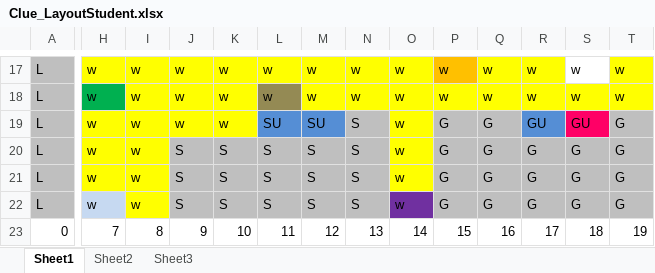
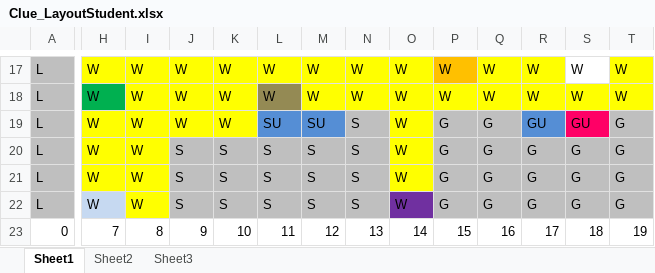
Before and after one commit to ratchet1179/Clue, an Excel workbook: Clue_LayoutStudent.xlsx, sheet Sheet1, drawn as a sheet; only a part is shown, gaps mark what is left out; values as stored, in another font and other column widths than the file's, no borders; the diff covers the shown part only; the diff names each change by its address in the sheet, - before the commit and + after, or states it on an @@ line.

```diff
--- a/Clue_LayoutStudent.xlsx (sheet Sheet1)
+++ b/Clue_LayoutStudent.xlsx (sheet Sheet1)
-H17:H22: w
+H17:H22: W
-I17:I22: w
+I17:I22: W
-J17:J19: w
+J17:J19: W
-K17:K19: w
+K17:K19: W
-L17:L18: w
+L17:L18: W
-M17:M18: w
+M17:M18: W
-N17:N18: w
+N17:N18: W
-O17:O22: w
+O17:O22: W
-P17:P18: w
+P17:P18: W
-Q17:Q18: w
+Q17:Q18: W
-R17:R18: w
+R17:R18: W
-S17:S18: w
+S17:S18: W
-T17:T18: w
+T17:T18: W
```
Also changed, not shown: 4 added rows, 4 removed rows and 87 edited cells elsewhere in this sheet, 5 other files.
